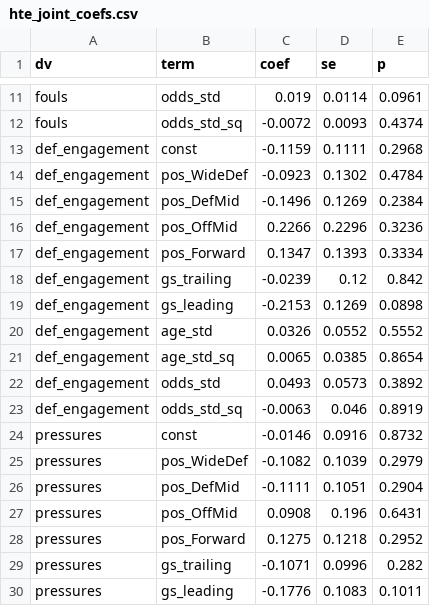
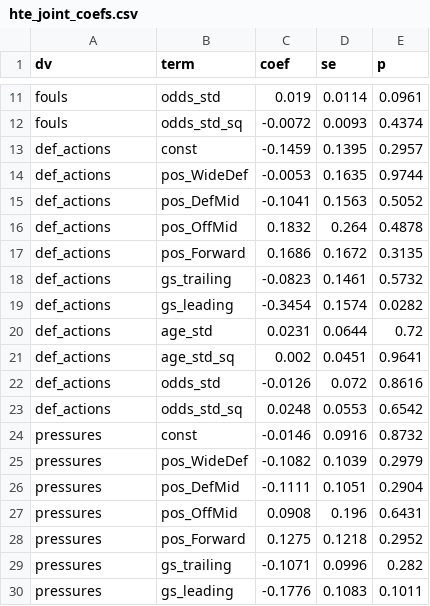
Before and after one commit to olivermueller/yellowcard, a CSV file: data/hte_joint_coefs.csv, drawn as a sheet; only a part is shown, gaps mark what is left out; removed rows and columns are numbered as before the commit, all else as after; the diff names each change by its address in the sheet, - before the commit and + after, or states it on an @@ line.

```diff
--- a/data/hte_joint_coefs.csv
+++ b/data/hte_joint_coefs.csv
-row 13: def_engagement | const | -0.1159 | 0.1111 | 0.2968
-row 14: def_engagement | pos_WideDef | -0.0923 | 0.1302 | 0.4784
-row 15: def_engagement | pos_DefMid | -0.1496 | 0.1269 | 0.2384
-row 16: def_engagement | pos_OffMid | 0.2266 | 0.2296 | 0.3236
-row 17: def_engagement | pos_Forward | 0.1347 | 0.1393 | 0.3334
-row 18: def_engagement | gs_trailing | -0.0239 | 0.12 | 0.842
-row 19: def_engagement | gs_leading | -0.2153 | 0.1269 | 0.0898
-row 20: def_engagement | age_std | 0.0326 | 0.0552 | 0.5552
-row 21: def_engagement | age_std_sq | 0.0065 | 0.0385 | 0.8654
-row 22: def_engagement | odds_std | 0.0493 | 0.0573 | 0.3892
-row 23: def_engagement | odds_std_sq | -0.0063 | 0.046 | 0.8919
+row 13: def_actions | const | -0.1459 | 0.1395 | 0.2957
+row 14: def_actions | pos_WideDef | -0.0053 | 0.1635 | 0.9744
+row 15: def_actions | pos_DefMid | -0.1041 | 0.1563 | 0.5052
+row 16: def_actions | pos_OffMid | 0.1832 | 0.264 | 0.4878
+row 17: def_actions | pos_Forward | 0.1686 | 0.1672 | 0.3135
+row 18: def_actions | gs_trailing | -0.0823 | 0.1461 | 0.5732
+row 19: def_actions | gs_leading | -0.3454 | 0.1574 | 0.0282
+row 20: def_actions | age_std | 0.0231 | 0.0644 | 0.72
+row 21: def_actions | age_std_sq | 0.002 | 0.0451 | 0.9641
+row 22: def_actions | odds_std | -0.0126 | 0.072 | 0.8616
+row 23: def_actions | odds_std_sq | 0.0248 | 0.0553 | 0.6542
```
Also changed, not shown: data/hte_joint_blocks.csv, data/hte_joint_pos5.csv, 12 other files.
